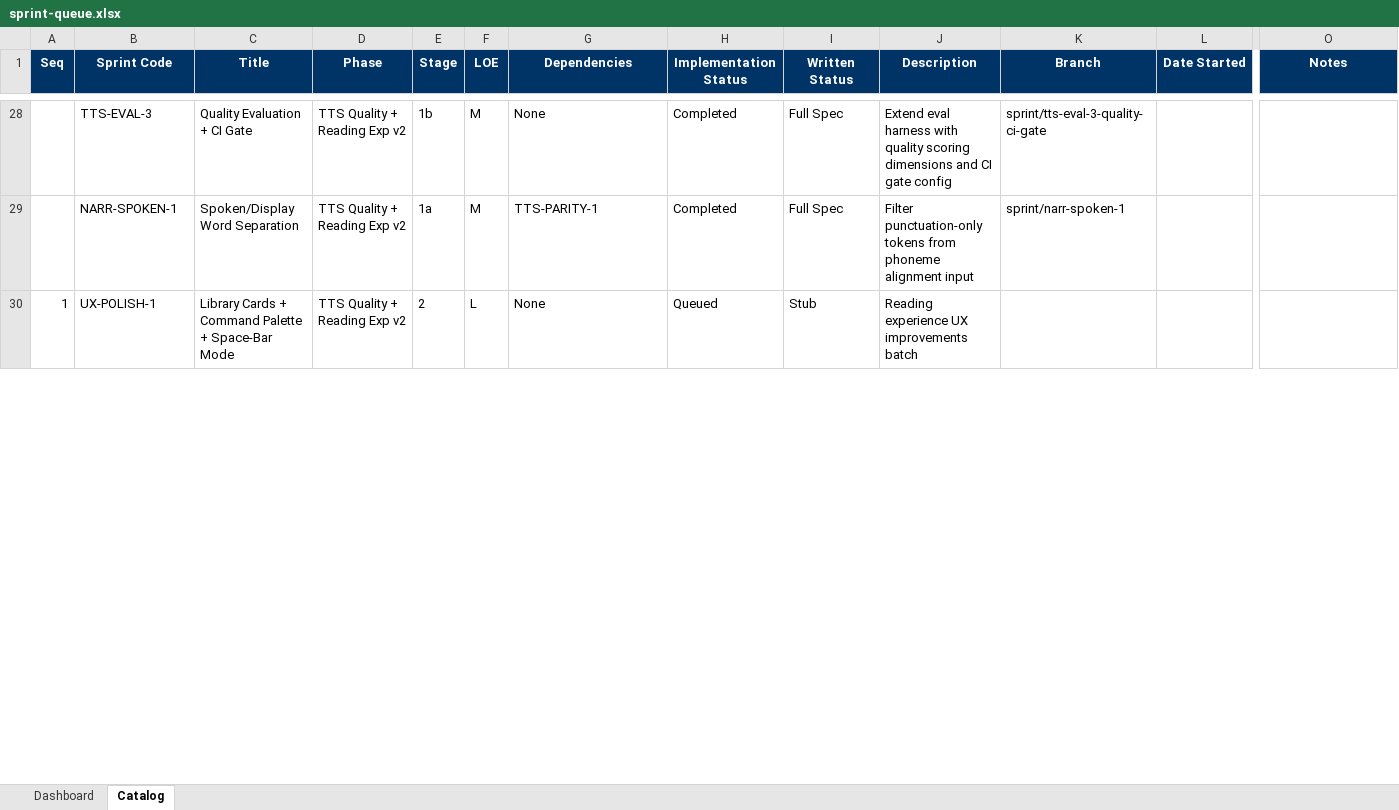
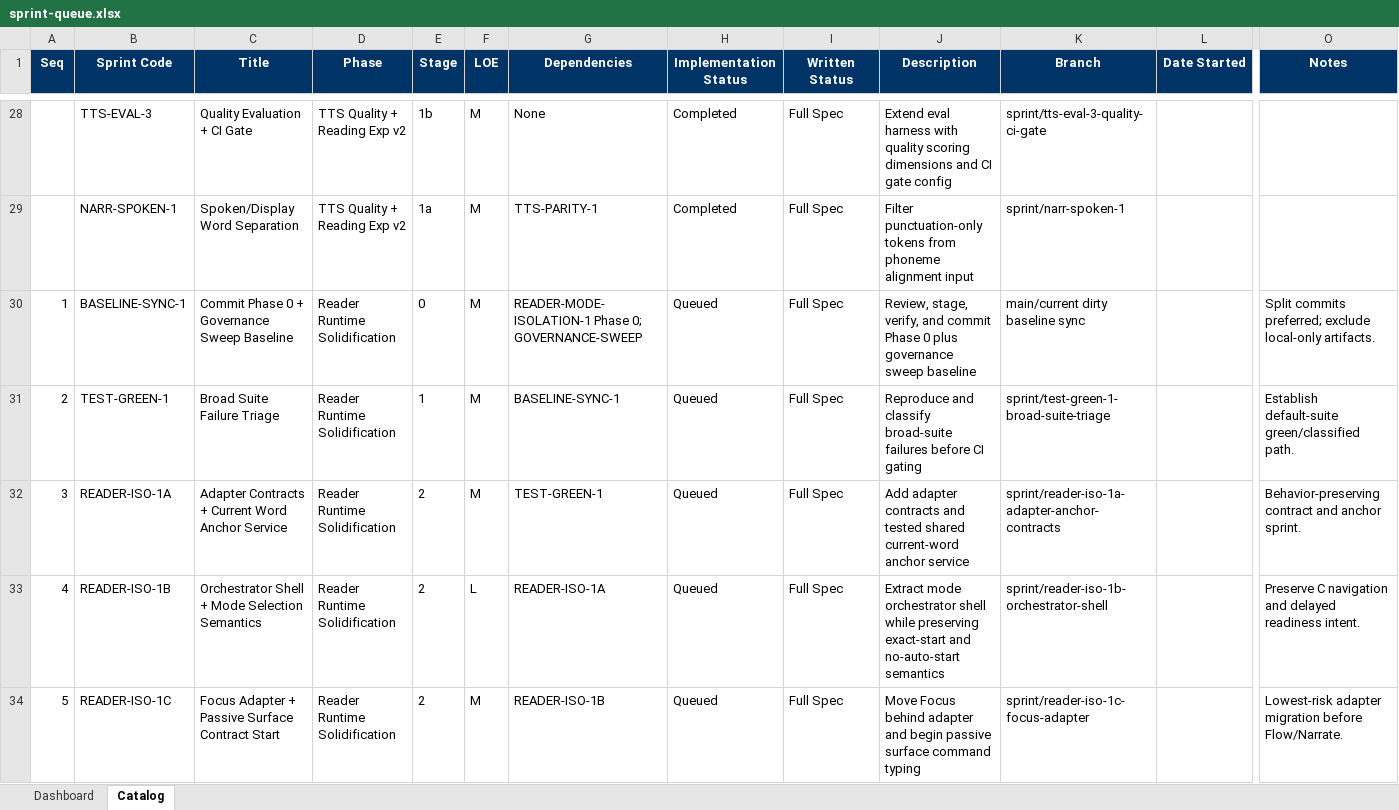
Before and after one commit to gorillabrown/Blurby, an Excel workbook: docs/governance/sprint-queue.xlsx, sheet Catalog, drawn as a sheet; only a part is shown, gaps mark what is left out; values as stored, in another font and other column widths than the file's, no borders; table styles not drawn; removed rows and columns are numbered as before the commit, all else as after; rows hold the shown columns only; the diff covers the shown part only; the diff names each change by its address in the sheet, - before the commit and + after, or states it on an @@ line.

Commit message:
docs(roadmap): resequence reader runtime solidification queue

```diff
--- a/docs/governance/sprint-queue.xlsx (sheet Catalog)
+++ b/docs/governance/sprint-queue.xlsx (sheet Catalog)
-row 30: 1 | UX-POLISH-1 | Library Cards + Command Palette + Space-Bar Mode | TTS Quality + Reading Exp v2 | 2 | L | None | Queued | Stub | Reading experience UX improvements batch
+row 30: 1 | BASELINE-SYNC-1 | Commit Phase 0 + Governance Sweep Baseline | Reader Runtime Solidification | 0 | M | READER-MODE-ISOLATION-1 Phase 0; GOVERNANCE-SWEEP | Queued | Full Spec | Review, stage, verify, and commit Phase 0 plus governance sweep baseline | main/current dirty baseline sync |  | Split commits preferred; exclude local-only artifacts.
+row 31: 2 | TEST-GREEN-1 | Broad Suite Failure Triage | Reader Runtime Solidification | 1 | M | BASELINE-SYNC-1 | Queued | Full Spec | Reproduce and classify broad-suite failures before CI gating | sprint/test-green-1-broad-suite-triage |  | Establish default-suite green/classified path.
+row 32: 3 | READER-ISO-1A | Adapter Contracts + Current Word Anchor Service | Reader Runtime Solidification | 2 | M | TEST-GREEN-1 | Queued | Full Spec | Add adapter contracts and tested shared current-word anchor service | sprint/reader-iso-1a-adapter-anchor-contracts |  | Behavior-preserving contract and anchor sprint.
+row 33: 4 | READER-ISO-1B | Orchestrator Shell + Mode Selection Semantics | Reader Runtime Solidification | 2 | L | READER-ISO-1A | Queued | Full Spec | Extract mode orchestrator shell while preserving exact-start and no-auto-start semantics | sprint/reader-iso-1b-orchestrator-shell |  | Preserve C navigation and delayed readiness intent.
+row 34: 5 | READER-ISO-1C | Focus Adapter + Passive Surface Contract Start | Reader Runtime Solidification | 2 | M | READER-ISO-1B | Queued | Full Spec | Move Focus behind adapter and begin passive surface command typing | sprint/reader-iso-1c-focus-adapter |  | Lowest-risk adapter migration before Flow/Narrate.
```
Also changed, not shown: 4 added rows and 6 edited cells elsewhere in this sheet, sheet Dashboard, 6 other files.
